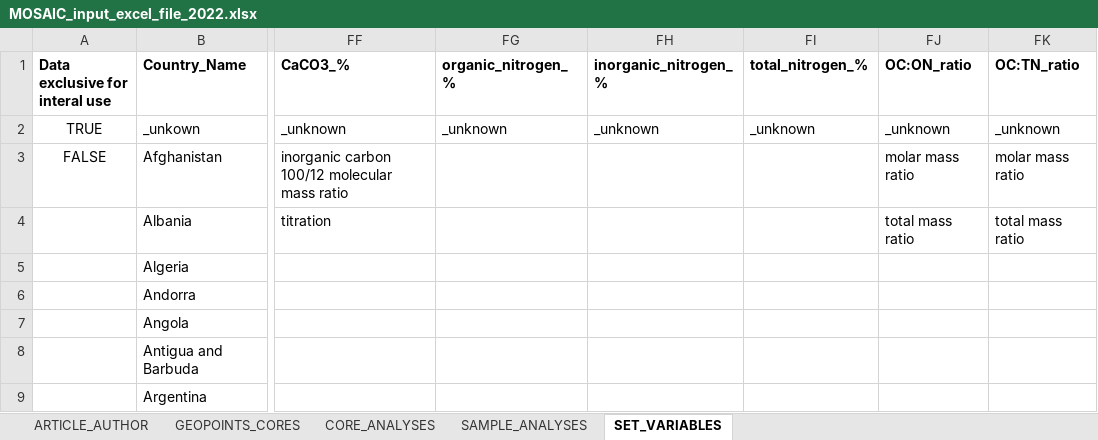
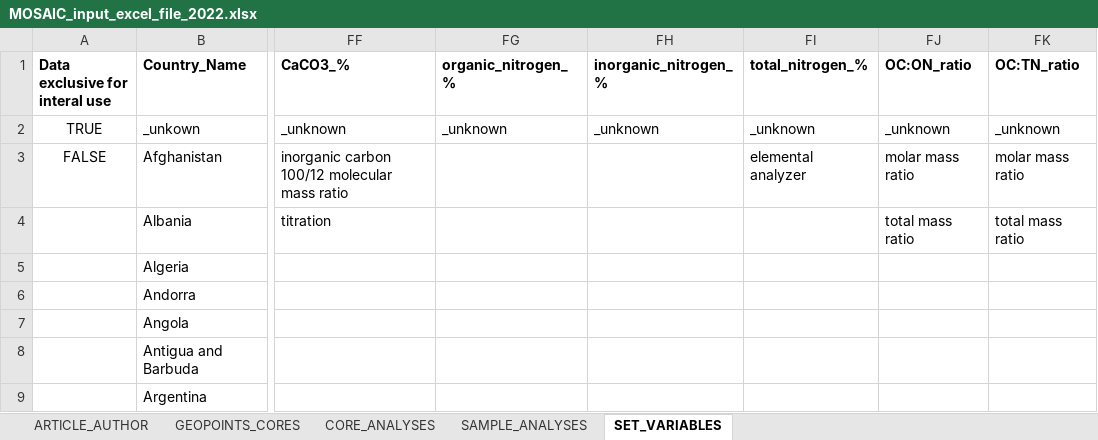
Before and after one commit to sarah-paradis/MOSAIC, an Excel workbook: Excel_templates/MOSAIC_input_excel_file_2022.xlsx, sheet SET_VARIABLES, drawn as a sheet; only a part is shown, gaps mark what is left out; values as stored, in another font and other column widths than the file's, no borders; the diff names each change by its address in the sheet, - before the commit and + after, or states it on an @@ line.

Commit message:
Modified mehtod drop-down of total_nitrogen

```diff
--- a/Excel_templates/MOSAIC_input_excel_file_2022.xlsx (sheet SET_VARIABLES)
+++ b/Excel_templates/MOSAIC_input_excel_file_2022.xlsx (sheet SET_VARIABLES)
-FI3 (total_nitrogen_%): (empty)
+FI3 (total_nitrogen_%): elemental analyzer
```
Also changed, not shown: sheet SAMPLE_ANALYSES.
